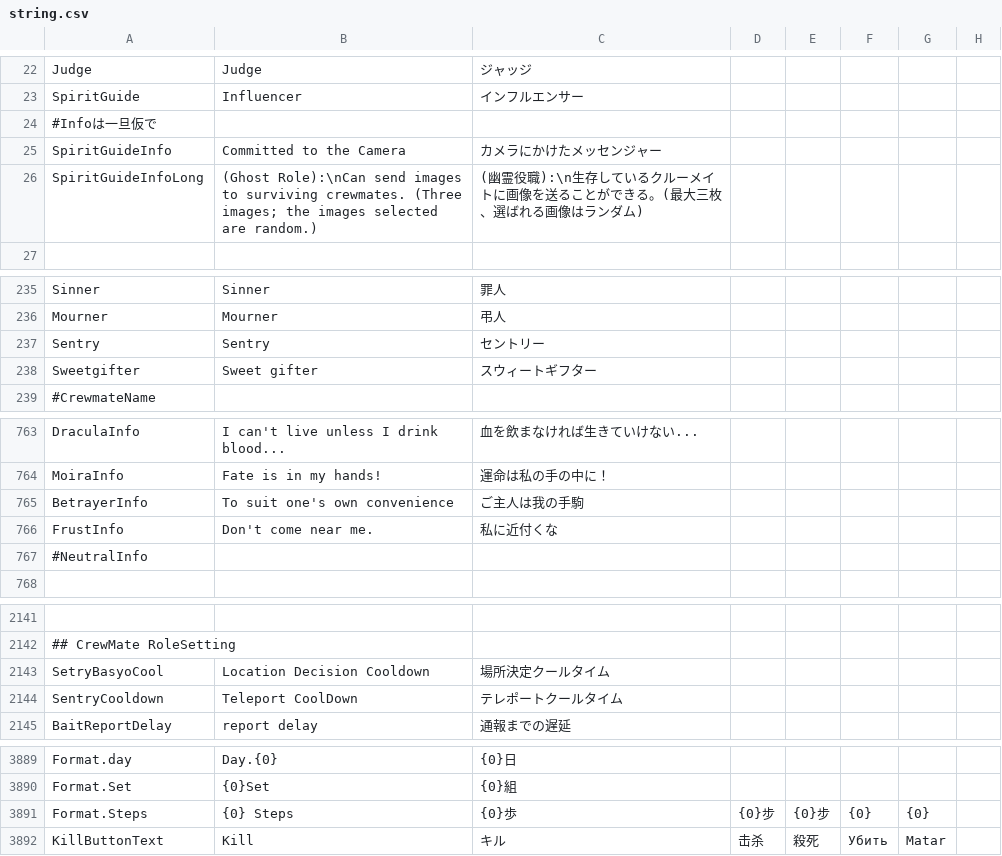
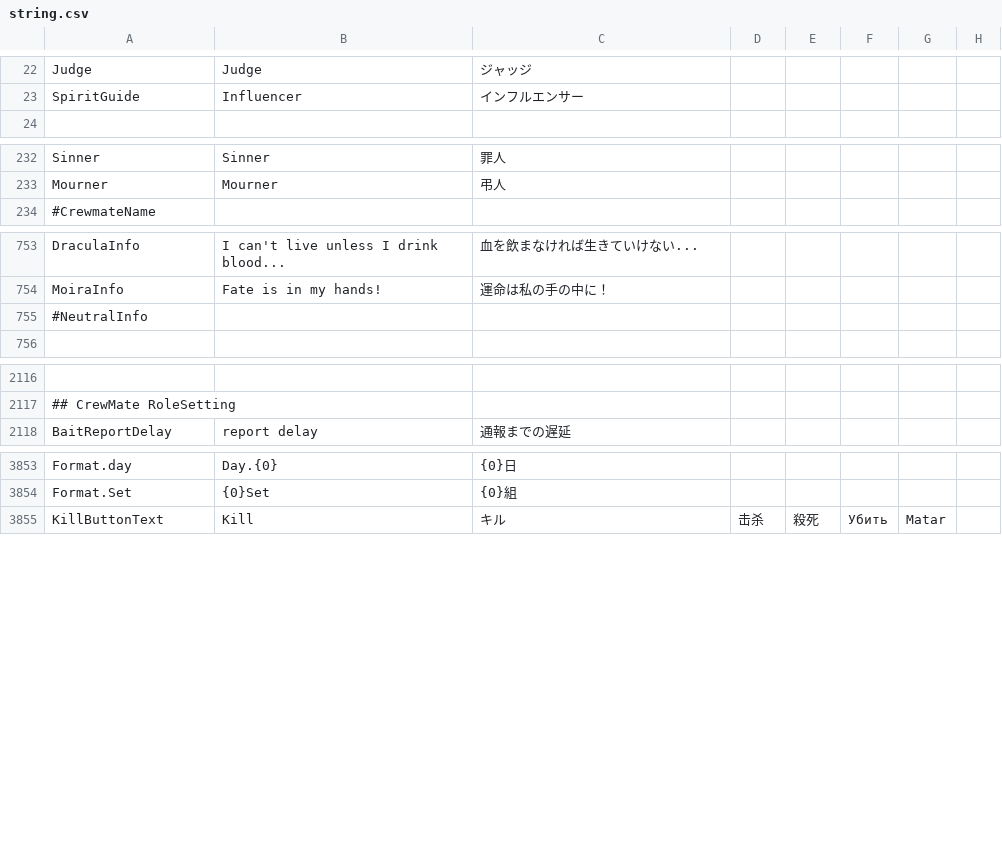
Before and after one commit to akebono-1382/Pko-Transtate, a CSV file: string.csv, drawn as a sheet; only a part is shown, gaps mark what is left out; the diff covers the shown part only.

```diff
--- a/string.csv
+++ b/string.csv
@@ -23,5 +23,2 @@
 "SpiritGuide","Influencer","インフルエンサー"
-"#Infoは一旦仮で"
-"SpiritGuideInfo","Committed to the Camera","カメラにかけたメッセンジャー"
-"SpiritGuideInfoLong","(Ghost Role):\nCan send images to surviving crewmates. (Three images; the images selected are random.)","(幽霊役職):\n生存しているクルーメイトに画像を送ることができる。(最大三枚、選ばれる画像はランダム)"
 
@@ -236,4 +233,2 @@
 "Mourner","Mourner","弔人"
-"Sentry","Sentry","セントリー"
-"Sweetgifter","Sweet gifter","スウィートギフター"
 "#CrewmateName"
@@ -764,4 +754,2 @@
 "MoiraInfo","Fate is in my hands!","運命は私の手の中に！"
-"BetrayerInfo","To suit one's own convenience","ご主人は我の手駒"
-"FrustInfo","Don't come near me.","私に近付くな"
 "#NeutralInfo"
@@ -2142,4 +2117,2 @@
 "## CrewMate RoleSetting"
-"SetryBasyoCool","Location Decision Cooldown","場所決定クールタイム"
-"SentryCooldown","Teleport CoolDown","テレポートクールタイム"
 "BaitReportDelay","report delay","通報までの遅延"
@@ -3891,3 +3855,2 @@
 "Format.Set","{0}Set","{0}組"
-"Format.Steps","{0} Steps","{0}歩","{0}步","{0}步","{0}","{0}"
 "KillButtonText","Kill","キル","击杀","殺死","Убить","Matar",""
```
Also changed, not shown: 1 added row, 28 removed rows and 16 edited cells elsewhere in this file.
